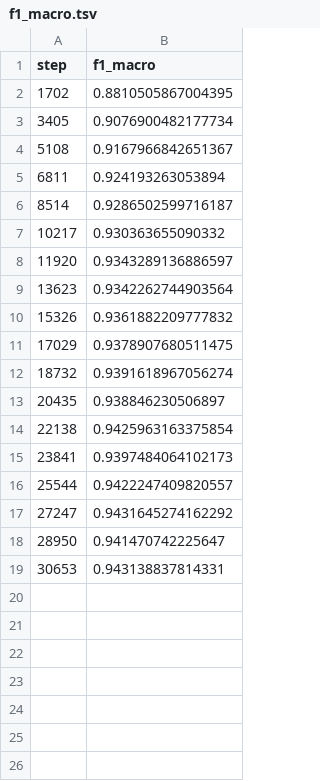
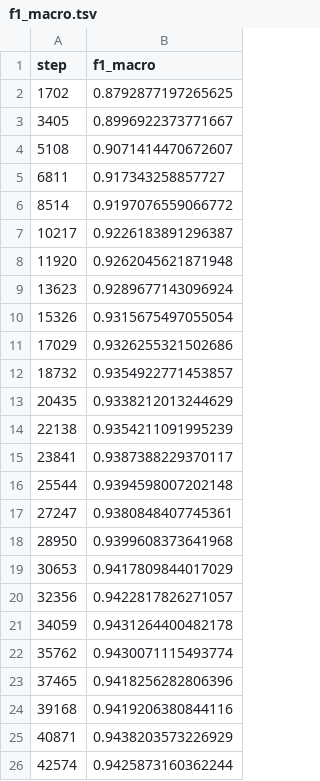
Before and after one commit to monkeCode/dnd-text-entity-predictor, a TSV file: dvclive/plots/metrics/val/f1_macro.tsv, drawn as a sheet.

```diff
--- a/dvclive/plots/metrics/val/f1_macro.tsv
+++ b/dvclive/plots/metrics/val/f1_macro.tsv
@@ -1,19 +1,26 @@
 step	f1_macro
-1702	0.8810505867004395
-3405	0.9076900482177734
-5108	0.9167966842651367
-6811	0.924193263053894
-8514	0.9286502599716187
-10217	0.930363655090332
-11920	0.9343289136886597
-13623	0.9342262744903564
-15326	0.9361882209777832
-17029	0.9378907680511475
-18732	0.9391618967056274
-20435	0.938846230506897
-22138	0.9425963163375854
-23841	0.9397484064102173
-25544	0.9422247409820557
-27247	0.9431645274162292
-28950	0.941470742225647
-30653	0.943138837814331
+1702	0.8792877197265625
+3405	0.8996922373771667
+5108	0.9071414470672607
+6811	0.917343258857727
+8514	0.9197076559066772
+10217	0.9226183891296387
+11920	0.9262045621871948
+13623	0.9289677143096924
+15326	0.9315675497055054
+17029	0.9326255321502686
+18732	0.9354922771453857
+20435	0.9338212013244629
+22138	0.9354211091995239
+23841	0.9387388229370117
+25544	0.9394598007202148
+27247	0.9380848407745361
+28950	0.9399608373641968
+30653	0.9417809844017029
+32356	0.9422817826271057
+34059	0.9431264400482178
+35762	0.9430071115493774
+37465	0.9418256282806396
+39168	0.9419206380844116
+40871	0.9438203573226929
+42574	0.9425873160362244
```
Also changed, not shown: dvclive/plots/metrics/epoch.tsv, dvclive/plots/metrics/train/precision_macro.tsv, 46 other files.
